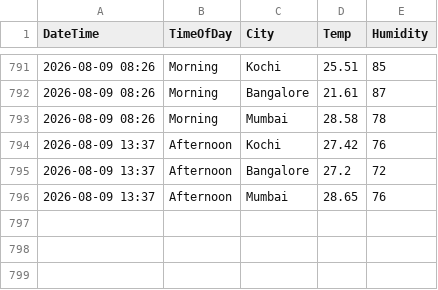
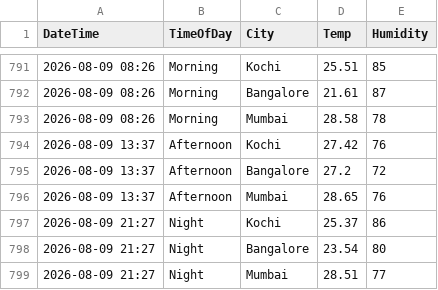
Before and after one commit to Raseefkv/weather-data-project, a CSV file: weather_data.csv, drawn as a sheet; only a part is shown, gaps mark what is left out.

```diff
--- a/weather_data.csv
+++ b/weather_data.csv
@@ -796 +796,4 @@ DateTime,TimeOfDay,City,Temp,Humidity
 2026-08-09 13:37,Afternoon,Mumbai,28.65,76
+2026-08-09 21:27,Night,Kochi,25.37,86
+2026-08-09 21:27,Night,Bangalore,23.54,80
+2026-08-09 21:27,Night,Mumbai,28.51,77
```
